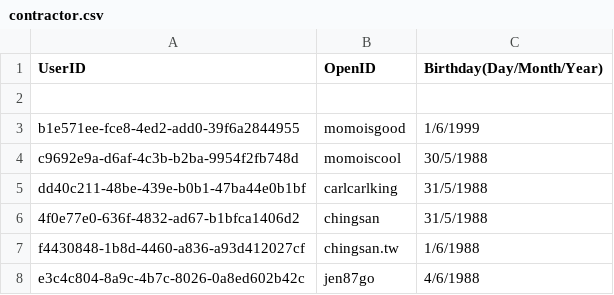
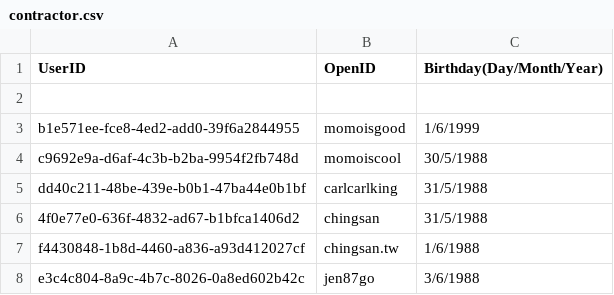
Before and after one commit to DanielSu17/17vpn, a CSV file: envs/dev/17app/contract/contractor.csv, drawn as a sheet.

Commit message:
Update contractor birthday
Test Plan: none

Reviewers: #backend

Differential Revision: https://media17.phacility.com/D2335

```diff
--- a/envs/dev/17app/contract/contractor.csv
+++ b/envs/dev/17app/contract/contractor.csv
@@ -7,2 +7,2 @@ dd40c211-48be-439e-b0b1-47ba44e0b1bf, carlcarlking, 31/5/1988
 f4430848-1b8d-4460-a836-a93d412027cf, chingsan.tw, 1/6/1988
-e3c4c804-8a9c-4b7c-8026-0a8ed602b42c, jen87go, 4/6/1988
+e3c4c804-8a9c-4b7c-8026-0a8ed602b42c, jen87go, 3/6/1988
```
